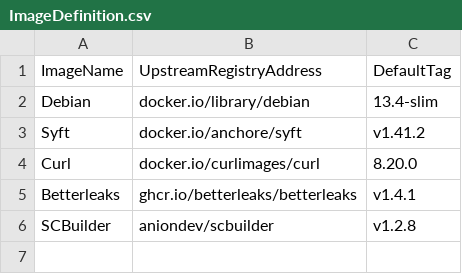
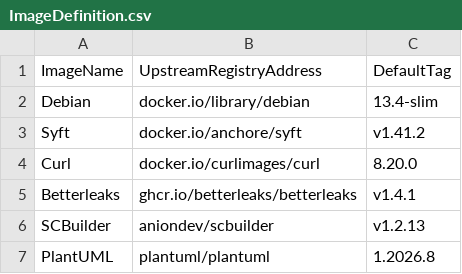
Before and after one commit to anionDevelopment/ClientInformation, a CSV file: .ScriptCollection/OCIImages/ImageDefinition.csv, drawn as a sheet.

```diff
--- a/.ScriptCollection/OCIImages/ImageDefinition.csv
+++ b/.ScriptCollection/OCIImages/ImageDefinition.csv
@@ -5,2 +5,3 @@ Curl;docker.io/curlimages/curl;8.20.0
 Betterleaks;ghcr.io/betterleaks/betterleaks;v1.4.1
-SCBuilder;aniondev/scbuilder;v1.2.8
+SCBuilder;aniondev/scbuilder;v1.2.13
+PlantUML;plantuml/plantuml;1.2026.8
```
Also changed, not shown: 12 other files.
